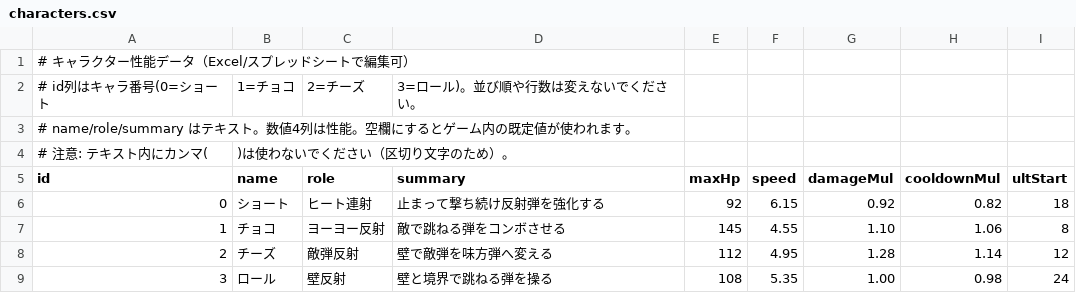
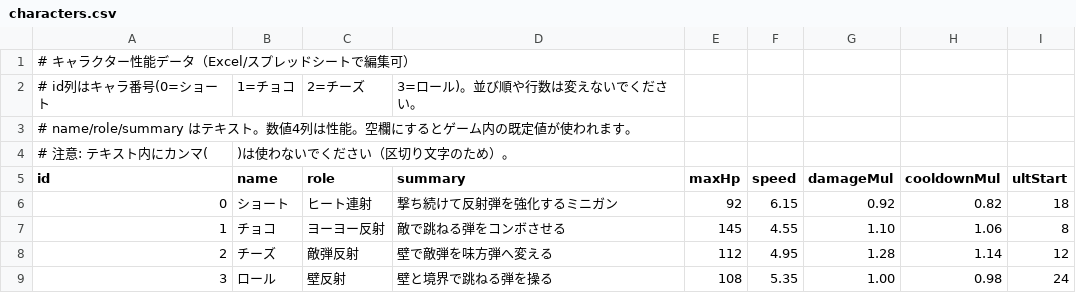
Before and after one commit to kurara730/-, a CSV file: assets/data/characters.csv, drawn as a sheet.

```diff
--- a/assets/data/characters.csv
+++ b/assets/data/characters.csv
@@ -5,3 +5,3 @@
 id,name,role,summary,maxHp,speed,damageMul,cooldownMul,ultStart
-0,ショート,ヒート連射,止まって撃ち続け反射弾を強化する,92,6.15,0.92,0.82,18
+0,ショート,ヒート連射,撃ち続けて反射弾を強化するミニガン,92,6.15,0.92,0.82,18
 1,チョコ,ヨーヨー反射,敵で跳ねる弾をコンボさせる,145,4.55,1.10,1.06,8
```
Also changed, not shown: 3 other files.
